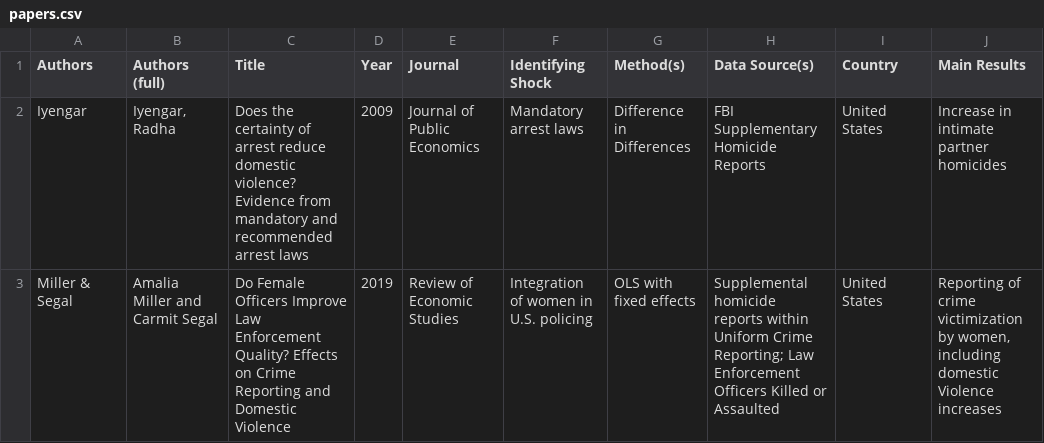
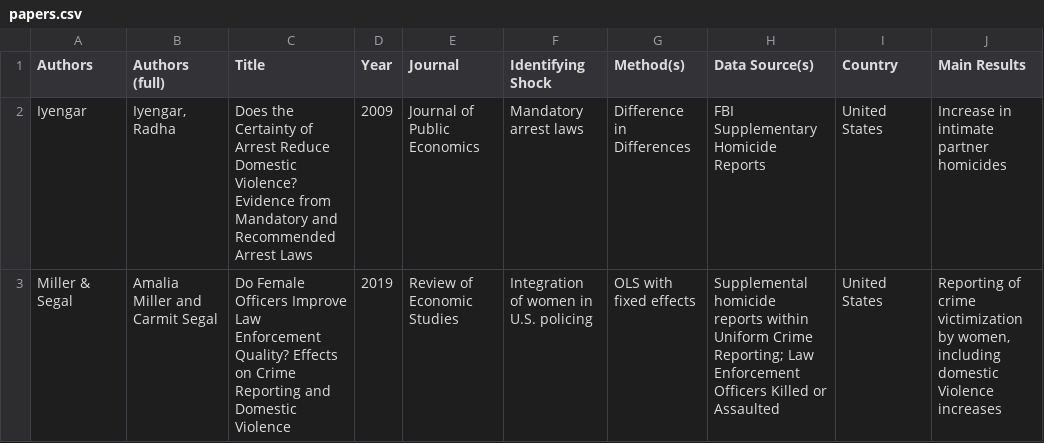
Before and after one commit to devikahazra/gbv-literature, a CSV file: data/papers.csv, drawn as a sheet; only a part is shown; the diff names each change by its address in the sheet, - before the commit and + after, or states it on an @@ line.

Commit message:
Update papers.csv

```diff
--- a/data/papers.csv
+++ b/data/papers.csv
-C2 (Title): Does the certainty of arrest reduce domestic violence? Evidence from mandatory and recommended arrest laws
+C2 (Title): Does the Certainty of Arrest Reduce Domestic Violence? Evidence from Mandatory and Recommended Arrest Laws
```
